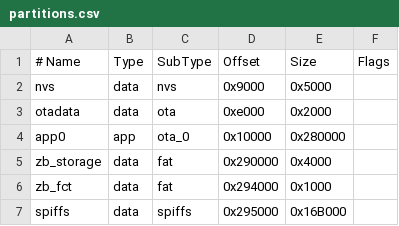
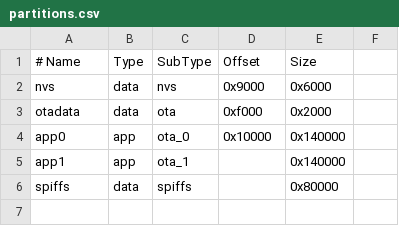
Before and after one commit to mucahiderdogan/ESP32C6_Zigbee_Hub_V3, a CSV file: partitions.csv, drawn as a sheet.

```diff
--- a/partitions.csv
+++ b/partitions.csv
@@ -1,7 +1,6 @@
-# Name,   Type, SubType, Offset,  Size, Flags
-nvs,      data, nvs,     0x9000,  0x5000,
-otadata,  data, ota,     0xe000,  0x2000,
-app0,     app,  ota_0,   0x10000, 0x280000,
-zb_storage,data, fat,     0x290000,0x4000,
-zb_fct,   data, fat,     0x294000,0x1000,
-spiffs,   data, spiffs,  0x295000,0x16B000,
+# Name,   Type, SubType, Offset,  Size
+nvs,      data, nvs,     0x9000,  0x6000
+otadata,  data, ota,     0xf000,  0x2000
+app0,     app,  ota_0,   0x10000, 0x140000
+app1,     app,  ota_1,   ,        0x140000
+spiffs,   data, spiffs,  ,        0x80000
```
Also changed, not shown: 21 other files.
